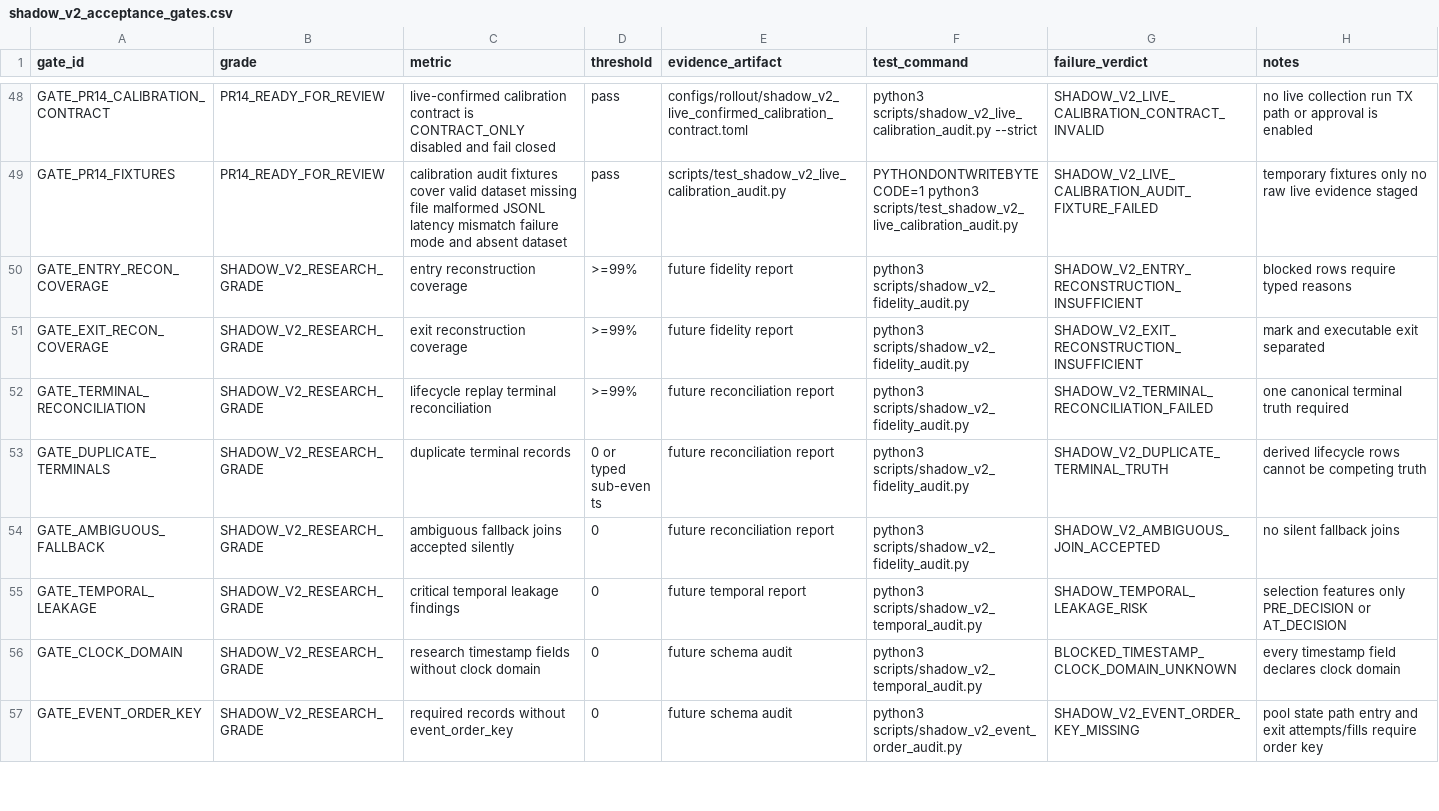
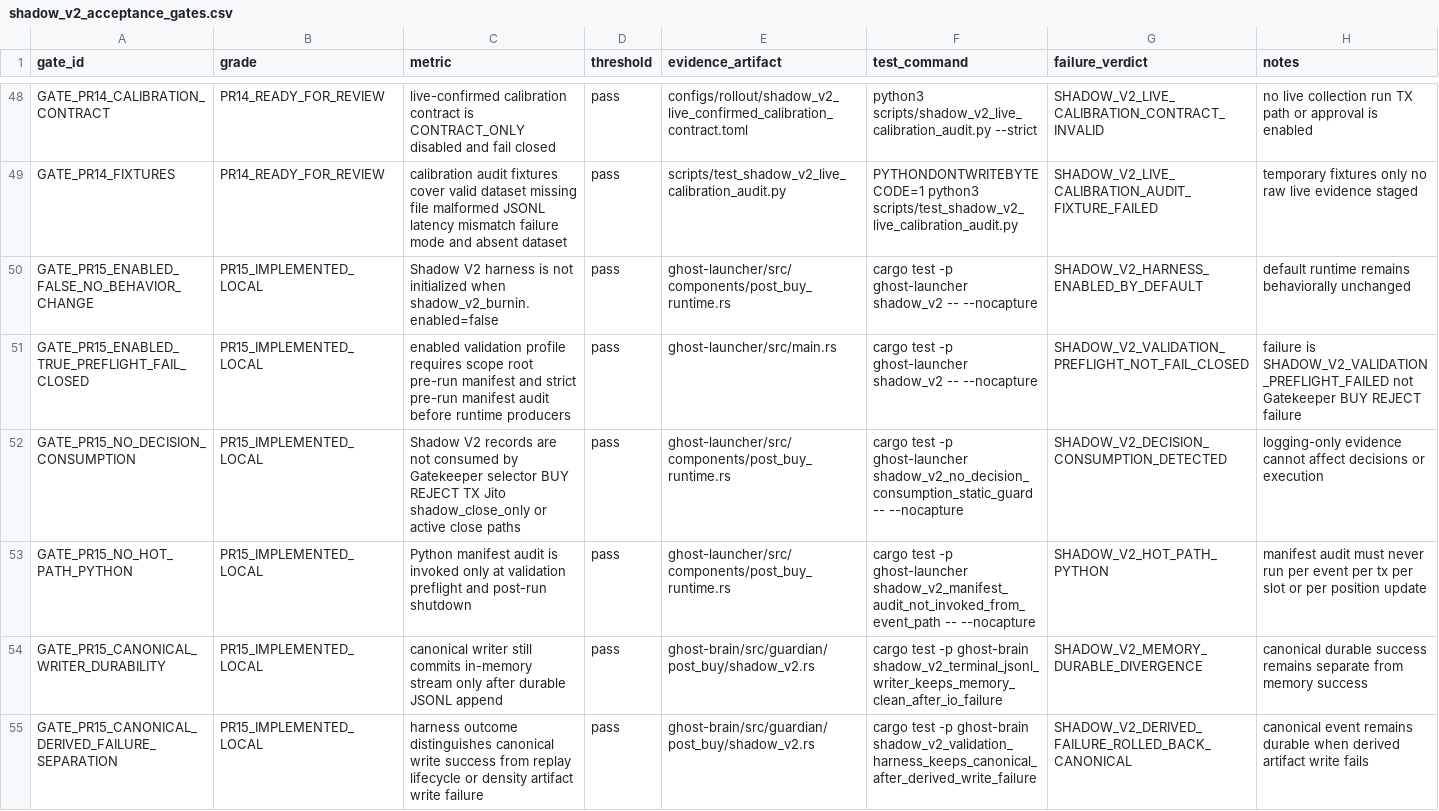
Before and after one commit to smahacfel/Gho, a CSV file: reports/selector/shadow_v2_acceptance_gates.csv, drawn as a sheet; only a part is shown, gaps mark what is left out; the shorter side is filled out with more unchanged rows; the diff covers the shown part only; the diff names each change by its address in the sheet, - before the commit and + after, or states it on an @@ line.

```diff
--- a/reports/selector/shadow_v2_acceptance_gates.csv
+++ b/reports/selector/shadow_v2_acceptance_gates.csv
+row 50: GATE_PR15_ENABLED_FALSE_NO_BEHAVIOR_CHANGE | PR15_IMPLEMENTED_LOCAL | Shadow V2 harness is not initialized when shadow_v2_burnin.enabled=false | pass | ghost-launcher/src/components/post_buy_runtime.rs | cargo test -p ghost-launcher shadow_v2 -- --nocapture | SHADOW_V2_HARNESS_ENABLED_BY_DEFAULT | default runtime remains behaviorally unchanged
+row 51: GATE_PR15_ENABLED_TRUE_PREFLIGHT_FAIL_CLOSED | PR15_IMPLEMENTED_LOCAL | enabled validation profile requires scope root pre-run manifest and strict pre-run manifest audit before runtime producers | pass | ghost-launcher/src/main.rs | cargo test -p ghost-launcher shadow_v2 -- --nocapture | SHADOW_V2_VALIDATION_PREFLIGHT_NOT_FAIL_CLOSED | failure is SHADOW_V2_VALIDATION_PREFLIGHT_FAILED not Gatekeeper BUY REJECT failure
+row 52: GATE_PR15_NO_DECISION_CONSUMPTION | PR15_IMPLEMENTED_LOCAL | Shadow V2 records are not consumed by Gatekeeper selector BUY REJECT TX Jito shadow_close_only or active close paths | pass | ghost-launcher/src/components/post_buy_runtime.rs | cargo test -p ghost-launcher shadow_v2_no_decision_consumption_static_guard -- --nocapture | SHADOW_V2_DECISION_CONSUMPTION_DETECTED | logging-only evidence cannot affect decisions or execution
+row 53: GATE_PR15_NO_HOT_PATH_PYTHON | PR15_IMPLEMENTED_LOCAL | Python manifest audit is invoked only at validation preflight and post-run shutdown | pass | ghost-launcher/src/components/post_buy_runtime.rs | cargo test -p ghost-launcher shadow_v2_manifest_audit_not_invoked_from_event_path -- --nocapture | SHADOW_V2_HOT_PATH_PYTHON | manifest audit must never run per event per tx per slot or per position update
+row 54: GATE_PR15_CANONICAL_WRITER_DURABILITY | PR15_IMPLEMENTED_LOCAL | canonical writer still commits in-memory stream only after durable JSONL append | pass | ghost-brain/src/guardian/post_buy/shadow_v2.rs | cargo test -p ghost-brain shadow_v2_terminal_jsonl_writer_keeps_memory_clean_after_io_failure | SHADOW_V2_MEMORY_DURABLE_DIVERGENCE | canonical durable success remains separate from memory success
+row 55: GATE_PR15_CANONICAL_DERIVED_FAILURE_SEPARATION | PR15_IMPLEMENTED_LOCAL | harness outcome distinguishes canonical write success from replay lifecycle or density artifact write failure | pass | ghost-brain/src/guardian/post_buy/shadow_v2.rs | cargo test -p ghost-brain shadow_v2_validation_harness_keeps_canonical_after_derived_write_failure | SHADOW_V2_DERIVED_FAILURE_ROLLED_BACK_CANONICAL | canonical event remains durable when derived artifact write fails
```
Also changed, not shown: 5 added rows elsewhere in this file, reports/selector/shadow_v2_required_schema_manifest.csv, 9 other files.
